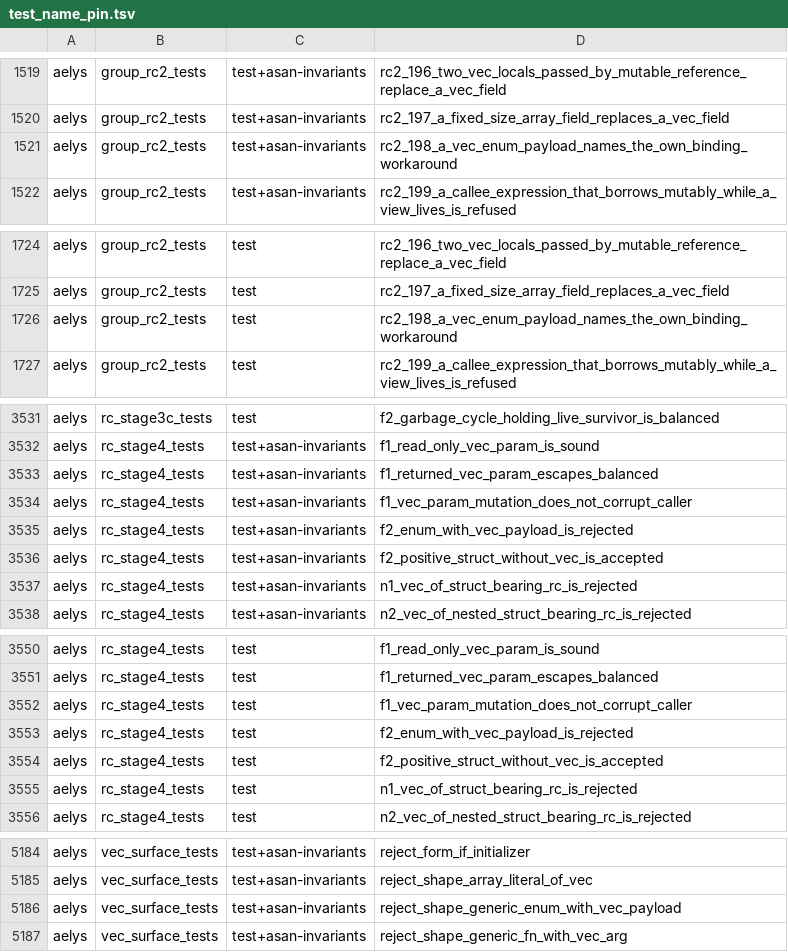
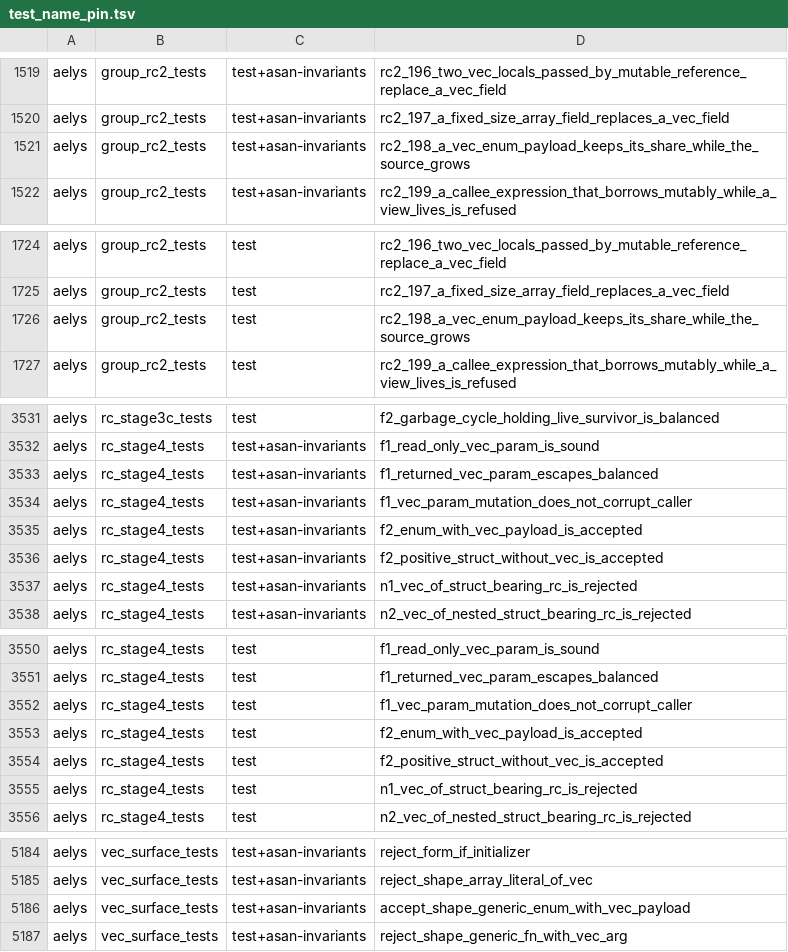
Before and after one commit to vbxq/aelys_lang, a TSV file: scripts/test_name_pin.tsv, drawn as a sheet; only a part is shown, gaps mark what is left out; the diff covers the shown part only.

Commit message:
test: the Vec in enum pins of rc2, rc_stage4, vec_surface, release01 and the README follow the lift

```diff
--- a/scripts/test_name_pin.tsv
+++ b/scripts/test_name_pin.tsv
@@ -1520,3 +1520,3 @@ aelys	group_rc2_tests	test+asan-invariants	rc2_196_two_vec_locals_passed_by_muta
 aelys	group_rc2_tests	test+asan-invariants	rc2_197_a_fixed_size_array_field_replaces_a_vec_field
-aelys	group_rc2_tests	test+asan-invariants	rc2_198_a_vec_enum_payload_names_the_own_binding_workaround
+aelys	group_rc2_tests	test+asan-invariants	rc2_198_a_vec_enum_payload_keeps_its_share_while_the_source_grows
 aelys	group_rc2_tests	test+asan-invariants	rc2_199_a_callee_expression_that_borrows_mutably_while_a_view_lives_is_refused
@@ -1725,3 +1725,3 @@ aelys	group_rc2_tests	test	rc2_196_two_vec_locals_passed_by_mutable_reference_re
 aelys	group_rc2_tests	test	rc2_197_a_fixed_size_array_field_replaces_a_vec_field
-aelys	group_rc2_tests	test	rc2_198_a_vec_enum_payload_names_the_own_binding_workaround
+aelys	group_rc2_tests	test	rc2_198_a_vec_enum_payload_keeps_its_share_while_the_source_grows
 aelys	group_rc2_tests	test	rc2_199_a_callee_expression_that_borrows_mutably_while_a_view_lives_is_refused
@@ -3534,3 +3534,3 @@ aelys	rc_stage4_tests	test+asan-invariants	f1_returned_vec_param_escapes_balance
 aelys	rc_stage4_tests	test+asan-invariants	f1_vec_param_mutation_does_not_corrupt_caller
-aelys	rc_stage4_tests	test+asan-invariants	f2_enum_with_vec_payload_is_rejected
+aelys	rc_stage4_tests	test+asan-invariants	f2_enum_with_vec_payload_is_accepted
 aelys	rc_stage4_tests	test+asan-invariants	f2_positive_struct_without_vec_is_accepted
@@ -3552,3 +3552,3 @@ aelys	rc_stage4_tests	test	f1_returned_vec_param_escapes_balanced
 aelys	rc_stage4_tests	test	f1_vec_param_mutation_does_not_corrupt_caller
-aelys	rc_stage4_tests	test	f2_enum_with_vec_payload_is_rejected
+aelys	rc_stage4_tests	test	f2_enum_with_vec_payload_is_accepted
 aelys	rc_stage4_tests	test	f2_positive_struct_without_vec_is_accepted
@@ -5185,3 +5185,3 @@ aelys	vec_surface_tests	test+asan-invariants	reject_form_if_initializer
 aelys	vec_surface_tests	test+asan-invariants	reject_shape_array_literal_of_vec
-aelys	vec_surface_tests	test+asan-invariants	reject_shape_generic_enum_with_vec_payload
+aelys	vec_surface_tests	test+asan-invariants	accept_shape_generic_enum_with_vec_payload
 aelys	vec_surface_tests	test+asan-invariants	reject_shape_generic_fn_with_vec_arg
```
Also changed, not shown: 1 edited cell elsewhere in this file, 8 other files.
